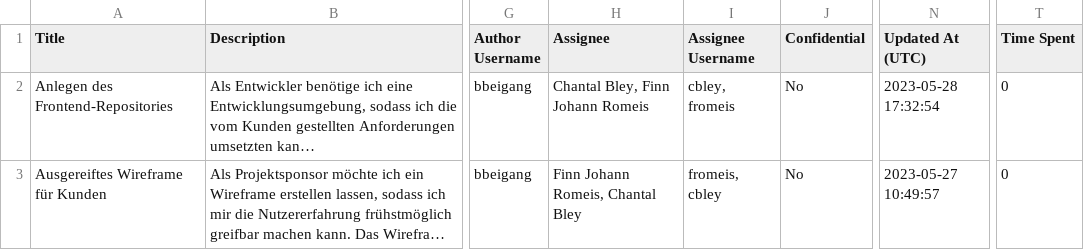
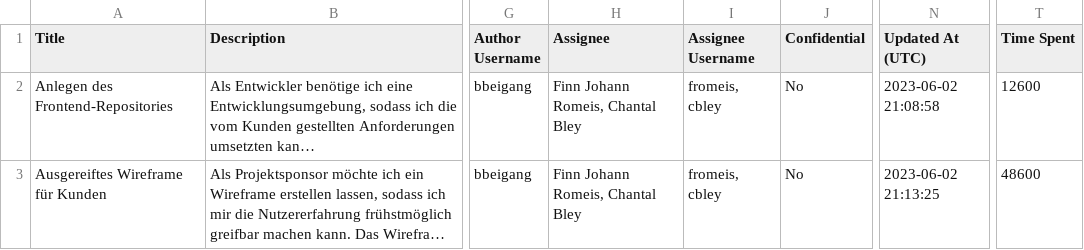
Before and after one commit to Subletic/Documentation, a CSV file: IssueHistory/Sprint_01/sprint01_1_fronend_31_05_2023.csv (was IssueHistory/Sprint_01/Sprint_01_frontend_issues_2023-05-31.csv), drawn as a sheet; only a part is shown, gaps mark what is left out; long unchanged cells end in …; the diff names each change by its address in the sheet, - before the commit and + after, or states it on an @@ line.

```diff
--- a/IssueHistory/Sprint_01/Sprint_01_frontend_issues_2023-05-31.csv
+++ b/IssueHistory/Sprint_01/sprint01_1_fronend_31_05_2023.csv
-H2 (Assignee): Chantal Bley, Finn Johann Romeis
+H2 (Assignee): Finn Johann Romeis, Chantal Bley
-I2 (Assignee Username): cbley, fromeis
+I2 (Assignee Username): fromeis, cbley
-N2 (Updated At (UTC)): 2023-05-28 17:32:54
+N2 (Updated At (UTC)): 2023-06-02 21:08:58
-T2 (Time Spent): 0
+T2 (Time Spent): 12600
-N3 (Updated At (UTC)): 2023-05-27 10:49:57
+N3 (Updated At (UTC)): 2023-06-02 21:13:25
-T3 (Time Spent): 0
+T3 (Time Spent): 48600
```
Also changed, not shown: IssueHistory/Sprint_02/sprint02_2_backend_17_06_2023.csv, IssueHistory/Sprint_02/sprint02_2_documentation_17_06_2023.csv, 7 other files.
